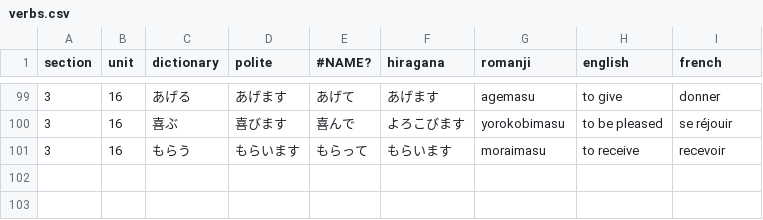
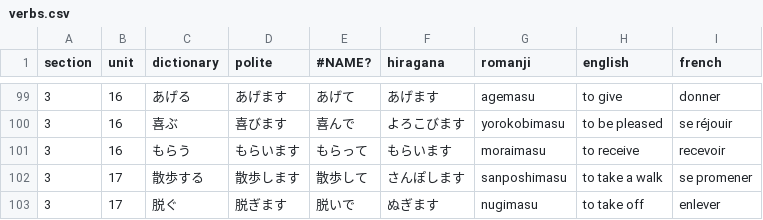
Before and after one commit to f-nicolai/japanese_leanring, a CSV file: data/verbs.csv, drawn as a sheet; only a part is shown, gaps mark what is left out.

```diff
--- a/data/verbs.csv
+++ b/data/verbs.csv
@@ -101 +101,3 @@
 3;16;もらう;もらいます;もらって;もらいます;moraimasu;to receive;recevoir
+3;17;散歩する;散歩します;散歩して;さんぽします;sanposhimasu;to take a walk;se promener
+3;17;脱ぐ;脱ぎます;脱いで;ぬぎます;nugimasu;to take off;enlever
```
Also changed, not shown: data/words.csv.
